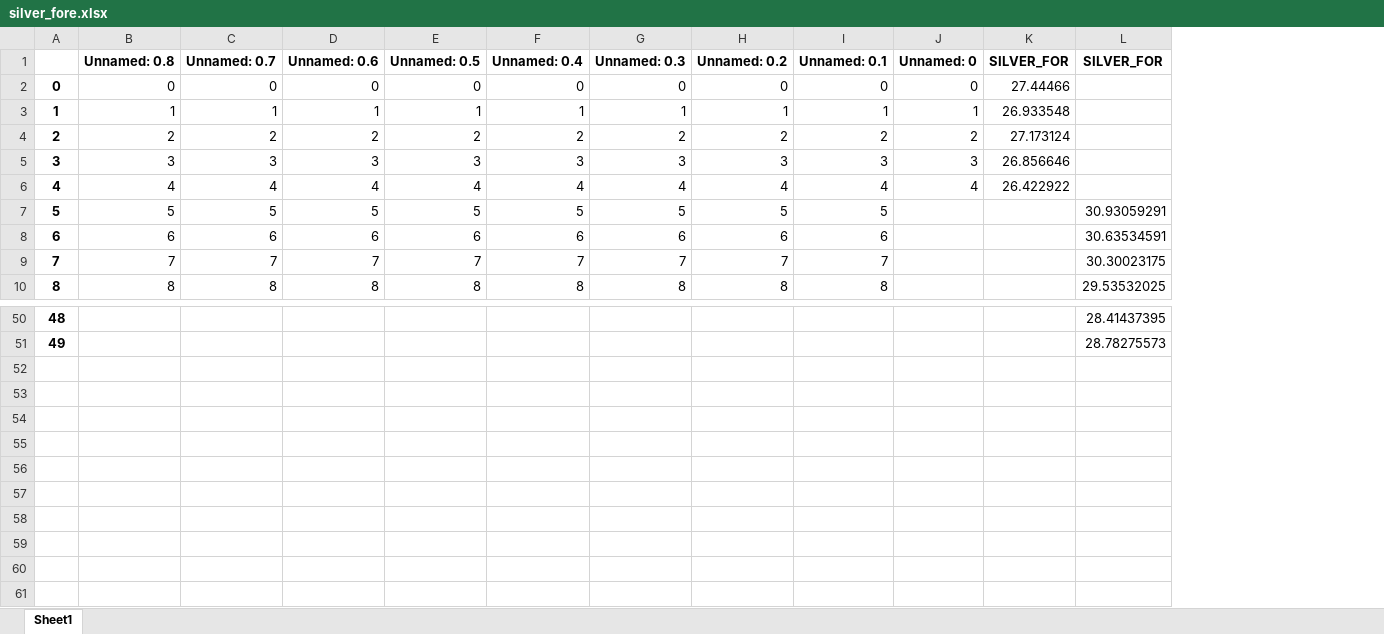
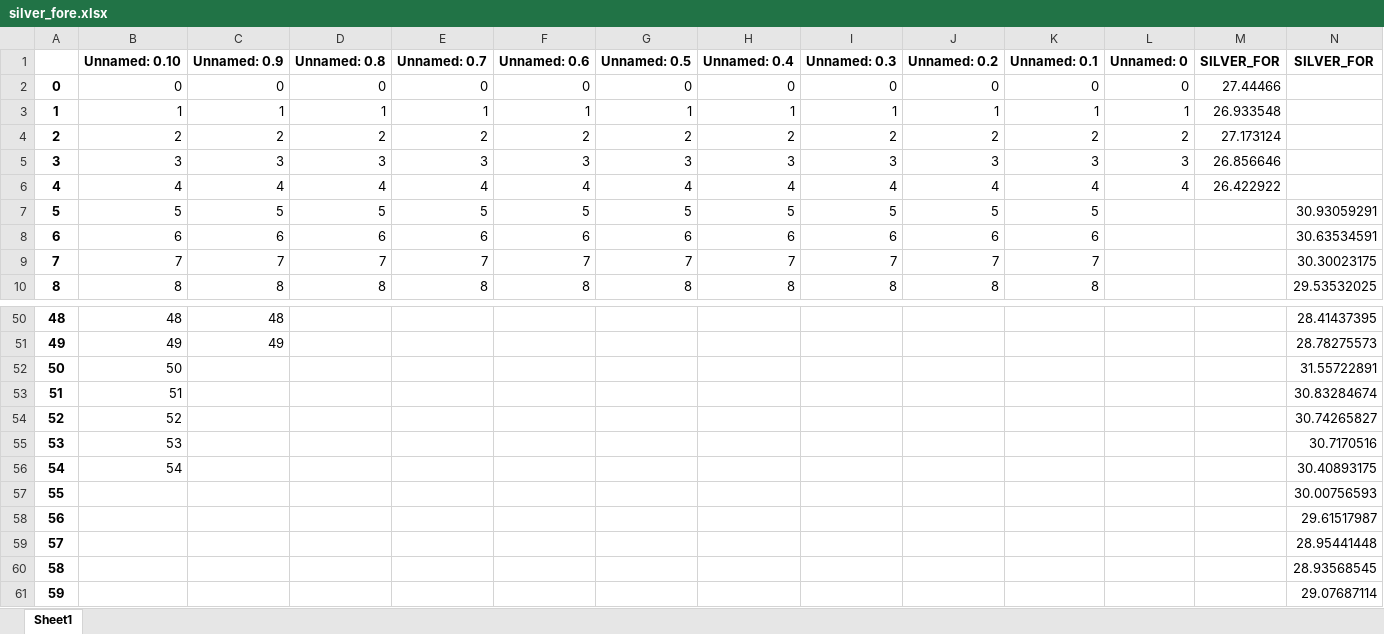
Before and after one commit to Mike7205/Silverlake, an Excel workbook: artifacts/silver_fore.xlsx, sheet Sheet1, drawn as a sheet; only a part is shown, gaps mark what is left out; values as stored, in another font and other column widths than the file's, no borders; the diff names each change by its address in the sheet, - before the commit and + after, or states it on an @@ line.

```diff
--- a/artifacts/silver_fore.xlsx (sheet Sheet1)
+++ b/artifacts/silver_fore.xlsx (sheet Sheet1)
+column B (Unnamed: 0.10), rows 2-10: 0 | 1 | 2 | 3 | 4 | 5 | 6 | 7 | 8; rows 50-51: 48 | 49
+column C (Unnamed: 0.9), rows 2-10: 0 | 1 | 2 | 3 | 4 | 5 | 6 | 7 | 8; rows 50-51: 48 | 49
+row 52: 50 | 50 |  |  |  |  |  |  |  |  |  |  |  | 31.55722891
+row 53: 51 | 51 |  |  |  |  |  |  |  |  |  |  |  | 30.83284674
+row 54: 52 | 52 |  |  |  |  |  |  |  |  |  |  |  | 30.74265827
+row 55: 53 | 53 |  |  |  |  |  |  |  |  |  |  |  | 30.7170516
+row 56: 54 | 54 |  |  |  |  |  |  |  |  |  |  |  | 30.40893175
+row 57: 55 |  |  |  |  |  |  |  |  |  |  |  |  | 30.00756593
+row 58: 56 |  |  |  |  |  |  |  |  |  |  |  |  | 29.61517987
+row 59: 57 |  |  |  |  |  |  |  |  |  |  |  |  | 28.95441448
+row 60: 58 |  |  |  |  |  |  |  |  |  |  |  |  | 28.93568545
+row 61: 59 |  |  |  |  |  |  |  |  |  |  |  |  | 29.07687114
```
Also changed, not shown: 1 other file.
